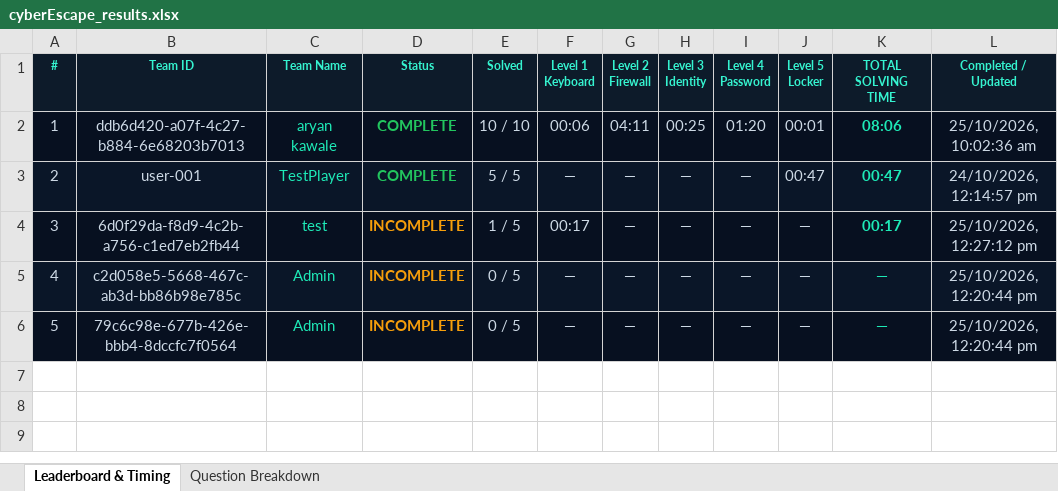
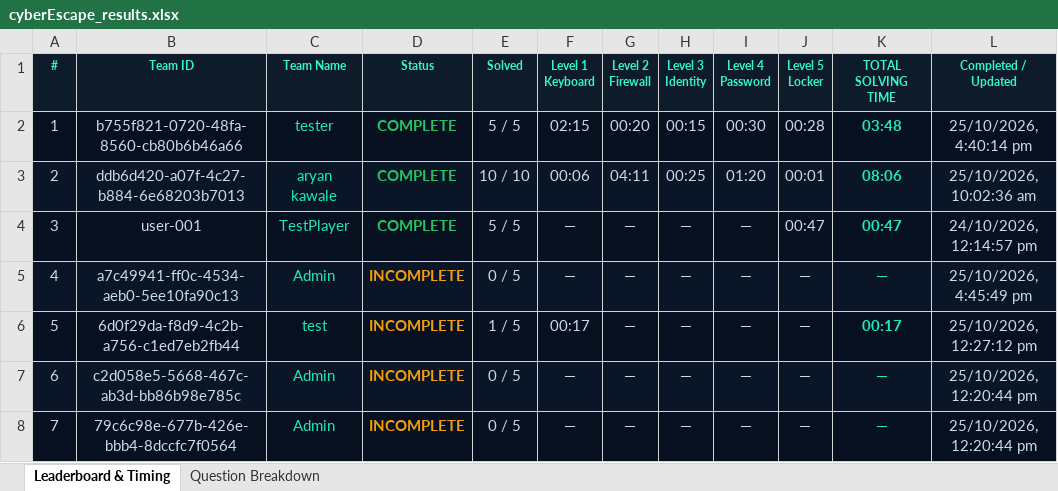
Before and after one commit to ARYANKAWALE/cyberEscape, an Excel workbook: server/cyberEscape_results.xlsx, sheet Leaderboard & Timing, drawn as a sheet; values as stored, in another font and other column widths than the file's, no borders; addresses are those after the commit; the diff names each change by its address in the sheet, - before the commit and + after, or states it on an @@ line.

```diff
--- a/server/cyberEscape_results.xlsx (sheet Leaderboard & Timing)
+++ b/server/cyberEscape_results.xlsx (sheet Leaderboard & Timing)
+row 2: 1 | b755f821-0720-48fa-8560-cb80b6b46a66 | tester | COMPLETE | 5 / 5 | 02:15 | 00:20 | 00:15 | 00:30 | 00:28 | 03:48 | 25/10/2026, 4:40:14 pm
@@ column A (#) renumbered from row 3 down @@
+row 5: 4 | a7c49941-ff0c-4534-aeb0-5ee10fa90c13 | Admin | INCOMPLETE | 0 / 5 | — | — | — | — | — | — | 25/10/2026, 4:45:49 pm
```
Also changed, not shown: sheet Question Breakdown, 4 other files.
